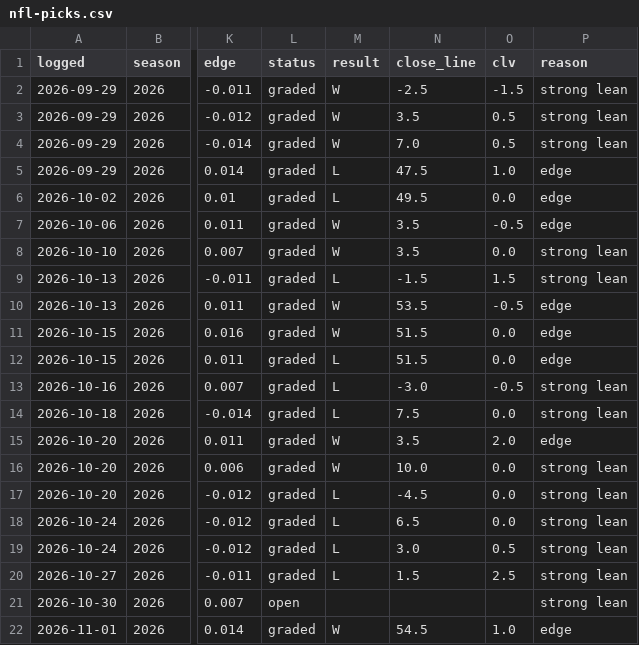
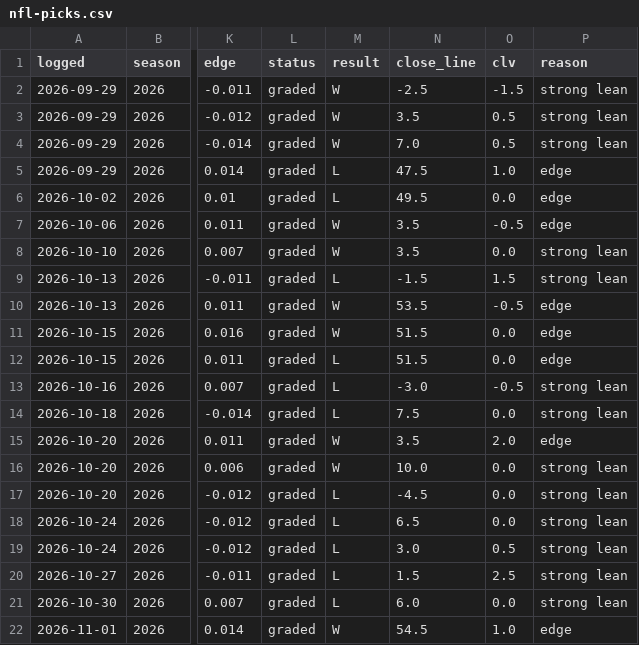
Before and after one commit to andrew-justice/nfl-card, a CSV file: nfl-picks.csv, drawn as a sheet; only a part is shown, gaps mark what is left out; the diff names each change by its address in the sheet, - before the commit and + after, or states it on an @@ line.

```diff
--- a/nfl-picks.csv
+++ b/nfl-picks.csv
-L21 (status): open
+L21 (status): graded
-M21 (result): (empty)
+M21 (result): L
-N21 (close_line): (empty)
+N21 (close_line): 6.0
-O21 (clv): (empty)
+O21 (clv): 0.0
```
Also changed, not shown: 1 other file.
